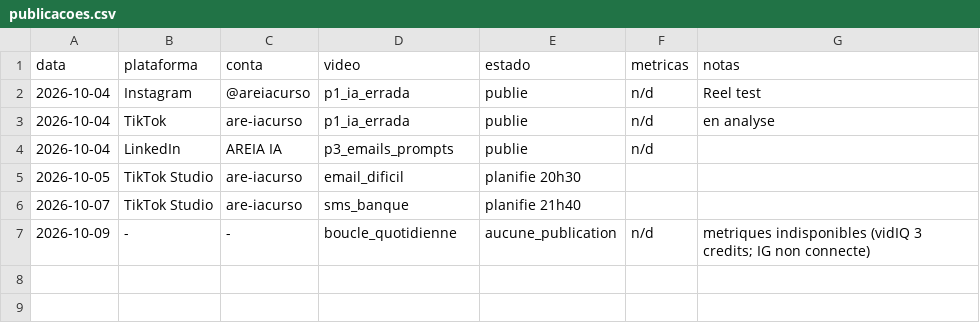
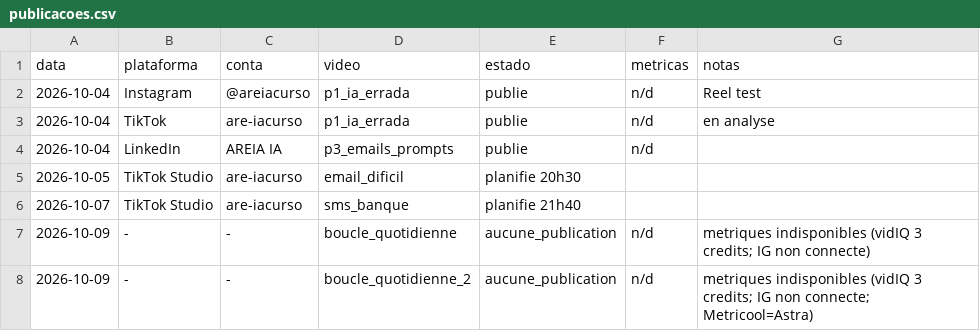
Before and after one commit to jphilippebandeira-cyber/astralix, a CSV file: growth/publicacoes.csv, drawn as a sheet; the diff names each change by its address in the sheet, - before the commit and + after, or states it on an @@ line.

```diff
--- a/growth/publicacoes.csv
+++ b/growth/publicacoes.csv
+row 8: 2026-10-09 | - | - | boucle_quotidienne_2 | aucune_publication | n/d | metriques indisponibles (vidIQ 3 credits; IG non connecte; Metricool=Astra)
```
Also changed, not shown: 1 other file.
